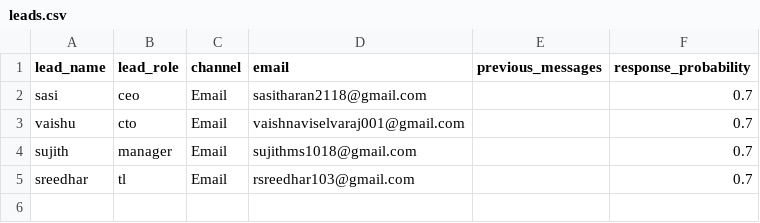
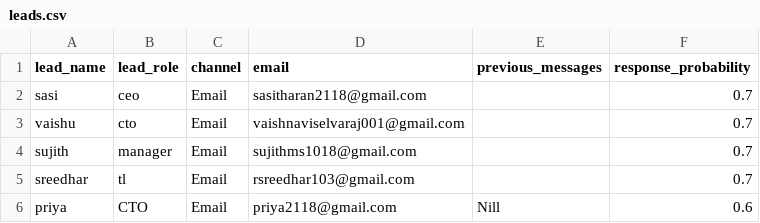
Before and after one commit to crabstertechnology/SDR, a CSV file: leads.csv, drawn as a sheet; the diff names each change by its address in the sheet, - before the commit and + after, or states it on an @@ line.

Commit message:
ai response

```diff
--- a/leads.csv
+++ b/leads.csv
+row 6: priya | CTO | Email | priya2118@gmail.com | Nill | 0.6
```
Also changed, not shown: 1 other file.
